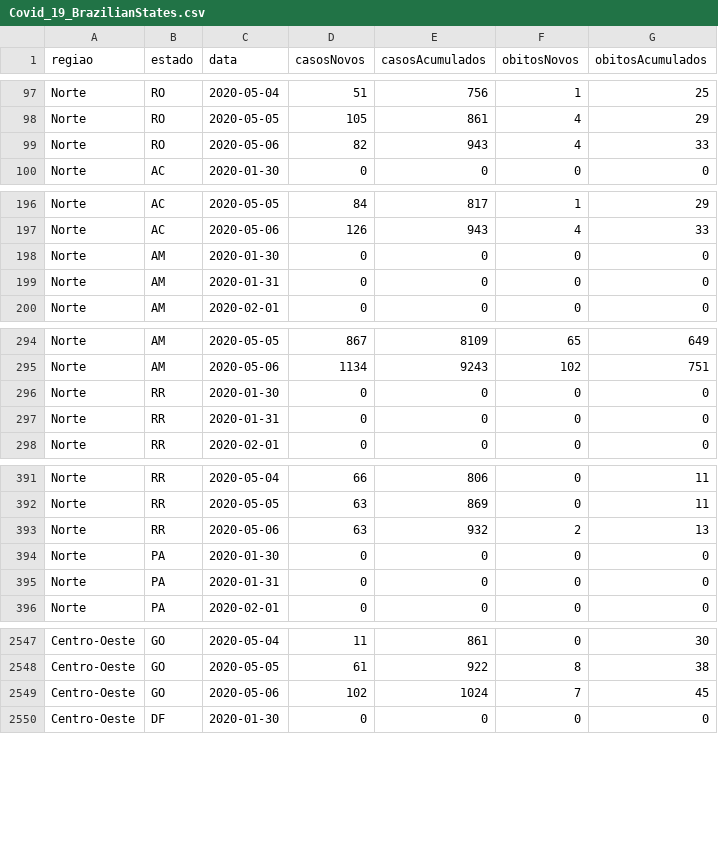
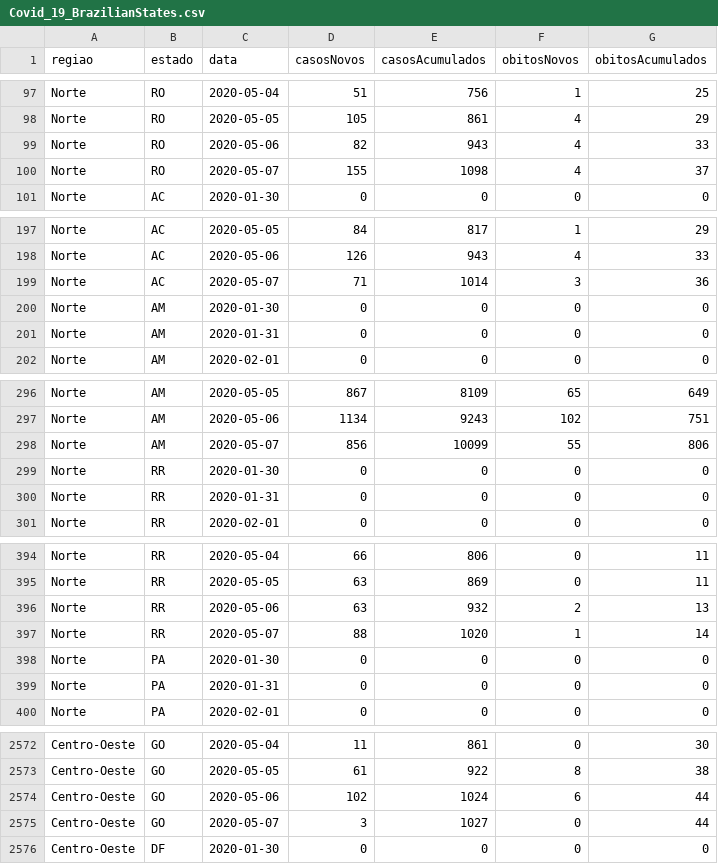
Before and after one commit to praf62/covid_19_brazil, a CSV file: Covid_19_BrazilianStates.csv, drawn as a sheet; only a part is shown, gaps mark what is left out; the diff covers the shown part only.

Commit message:
Update Covid_19_BrazilianStates.csv

```diff
--- a/Covid_19_BrazilianStates.csv
+++ b/Covid_19_BrazilianStates.csv
@@ -99,2 +99,3 @@ Norte;RO;2020-05-05;105;861;4;29
 Norte;RO;2020-05-06;82;943;4;33
+Norte;RO;2020-05-07;155;1098;4;37
 Norte;AC;2020-01-30;0;0;0;0
@@ -197,2 +198,3 @@ Norte;AC;2020-05-05;84;817;1;29
 Norte;AC;2020-05-06;126;943;4;33
+Norte;AC;2020-05-07;71;1014;3;36
 Norte;AM;2020-01-30;0;0;0;0
@@ -295,2 +297,3 @@ Norte;AM;2020-05-05;867;8109;65;649
 Norte;AM;2020-05-06;1134;9243;102;751
+Norte;AM;2020-05-07;856;10099;55;806
 Norte;RR;2020-01-30;0;0;0;0
@@ -393,2 +396,3 @@ Norte;RR;2020-05-05;63;869;0;11
 Norte;RR;2020-05-06;63;932;2;13
+Norte;RR;2020-05-07;88;1020;1;14
 Norte;PA;2020-01-30;0;0;0;0
@@ -2548,3 +2573,4 @@ Centro-Oeste;GO;2020-05-04;11;861;0;30
 Centro-Oeste;GO;2020-05-05;61;922;8;38
-Centro-Oeste;GO;2020-05-06;102;1024;7;45
+Centro-Oeste;GO;2020-05-06;102;1024;6;44
+Centro-Oeste;GO;2020-05-07;3;1027;0;44
 Centro-Oeste;DF;2020-01-30;0;0;0;0
```
Also changed, not shown: 22 added rows elsewhere in this file.
